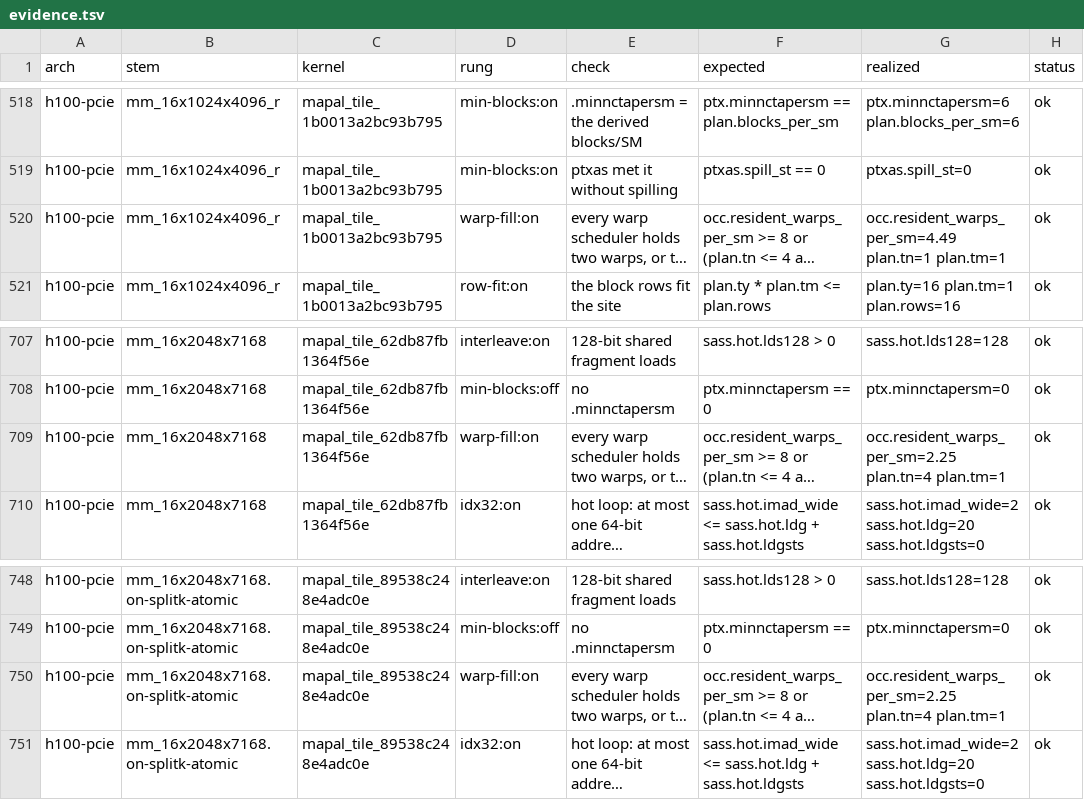
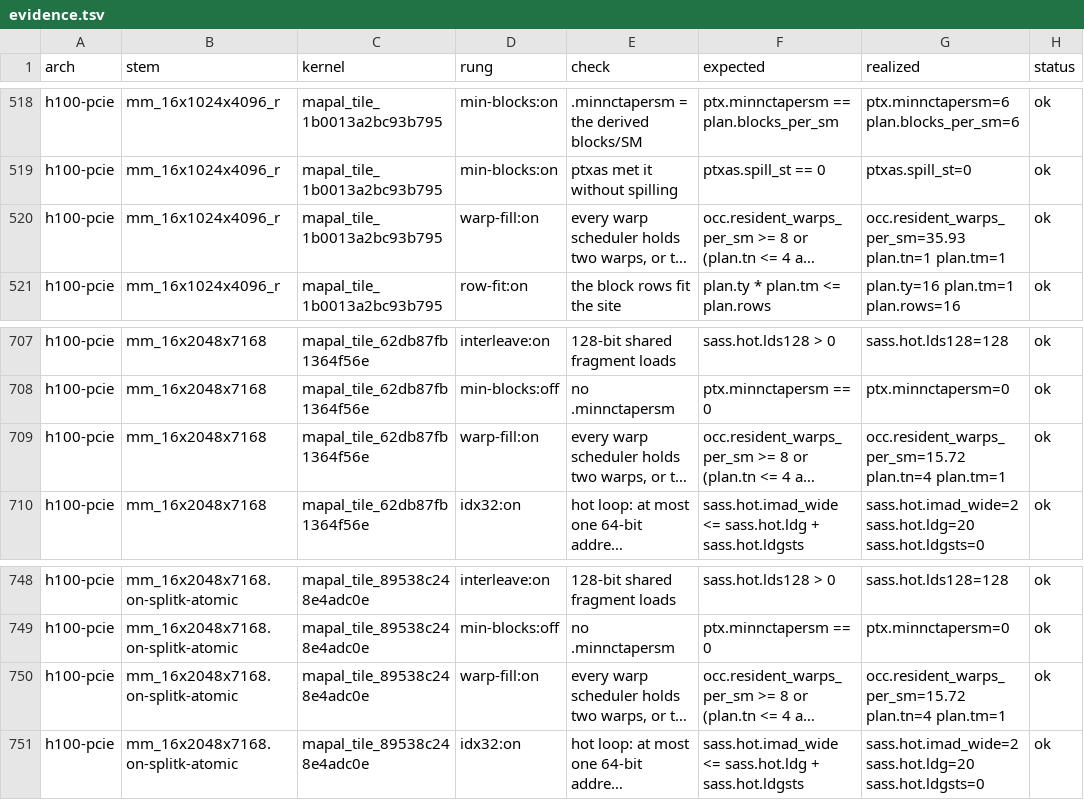
Before and after one commit to LessComplexity/mapal, a TSV file: benches/results/evidence/s64/static/rejudge/h100-pcie/evidence.tsv, drawn as a sheet; only a part is shown, gaps mark what is left out; long unchanged cells end in …; the diff names each change by its address in the sheet, - before the commit and + after, or states it on an @@ line.

```diff
--- a/benches/results/evidence/s64/static/rejudge/h100-pcie/evidence.tsv
+++ b/benches/results/evidence/s64/static/rejudge/h100-pcie/evidence.tsv
-G520 (realized): occ.resident_warps_per_sm=4.49 plan.tn=1 plan.tm=1
+G520 (realized): occ.resident_warps_per_sm=35.93 plan.tn=1 plan.tm=1
-G709 (realized): occ.resident_warps_per_sm=2.25 plan.tn=4 plan.tm=1
+G709 (realized): occ.resident_warps_per_sm=15.72 plan.tn=4 plan.tm=1
-G750 (realized): occ.resident_warps_per_sm=2.25 plan.tn=4 plan.tm=1
+G750 (realized): occ.resident_warps_per_sm=15.72 plan.tn=4 plan.tm=1
```
Also changed, not shown: benches/results/evidence/s64/h100-pcie/evidence-h100-pcie.tsv, benches/results/evidence/s64/rtx-3090/evidence-rtx-3090.tsv, 46 other files.
